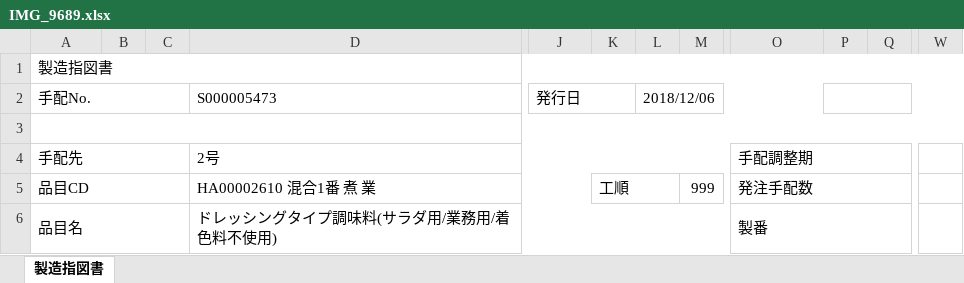
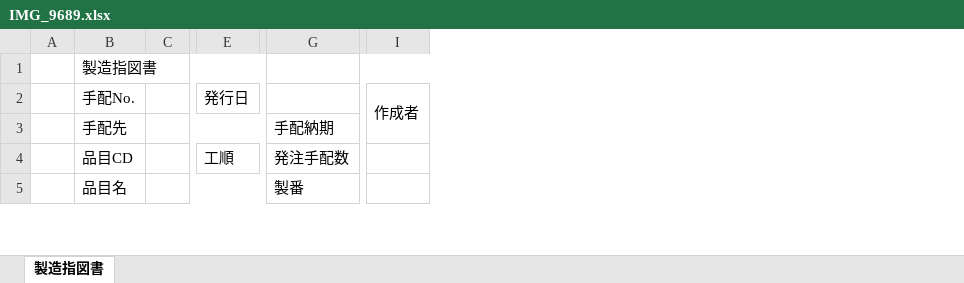
Before and after one commit to wesleylwu/Mirror-Report-AI, an Excel workbook: output/IMG_9689.xlsx, sheet 製造指図書, drawn as a sheet; only a part is shown, gaps mark what is left out; values as stored, in another font and other column widths than the file's, no cell formats; removed rows and columns are numbered as before the commit, all else as after; rows hold the shown columns only; the diff covers the shown part only; the diff names each change by its address in the sheet, - before the commit and + after, or states it on an @@ line.

```diff
--- a/output/IMG_9689.xlsx (sheet 製造指図書)
+++ b/output/IMG_9689.xlsx (sheet 製造指図書)
+column A, empty
-column B, empty
-column D, row 2: S000005473; rows 4-6: 2号 | HA00002610 混合1番 煮 業 | ドレッシングタイプ調味料(サラダ用/業務用/着色料不使用)
-column K, row 5: 工順
-column L, row 2: 2018/12/06
-column M, row 5: 999
-column P, empty
-column Q, empty
-column W, empty
+column I, row 2: 作成者
-A1:W1 merged
+B1:F1 merged
+G1:I1 merged
-A2:C2 merged
+C2:D2 merged
-J2:K2 merged
-row 3: (empty)
-A4:C4 merged
+C3:F3 merged
-G3: 手配調整期
+G3: 手配納期
-O4:Q4 merged
-A5:C5 merged
+C4:D4 merged
-E4: (empty)
+E4: 工順
-O5:Q5 merged
-A6:C6 merged
+C5:F5 merged
-O6:Q6 merged
```
Also changed, not shown: 15 added rows, 8 removed columns, 3 edited cells and merged cells elsewhere in this sheet, cell formats, output/IMG_9688.xlsx, output/IMG_9691.xlsx, 17 other files.
